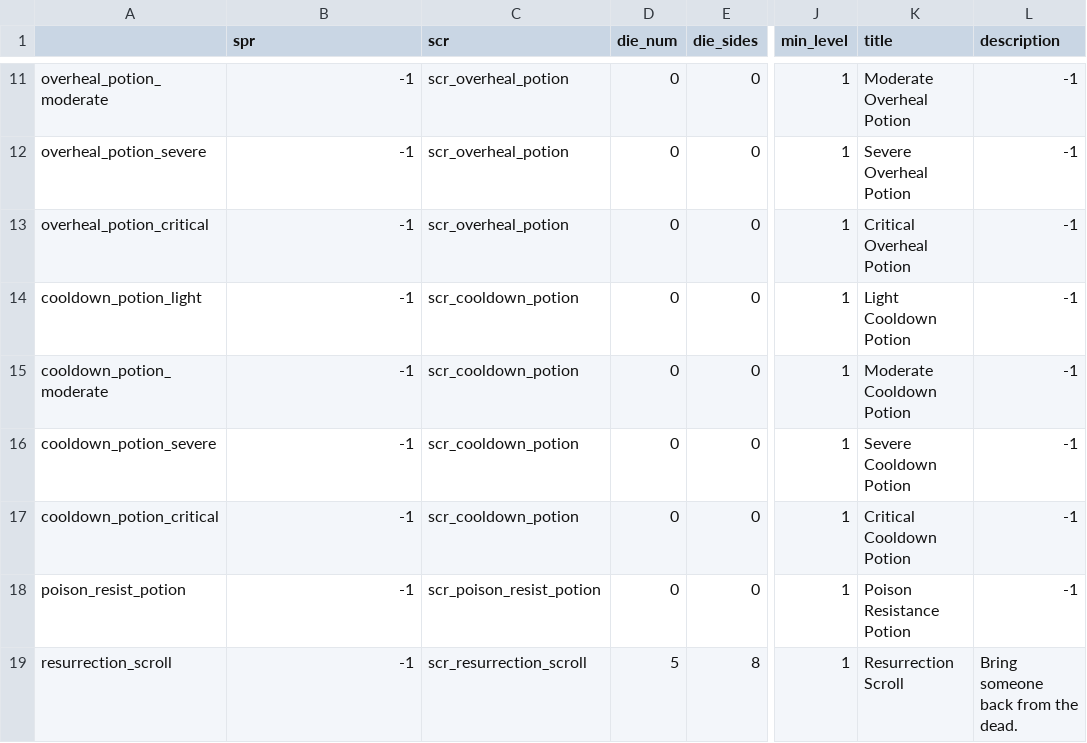
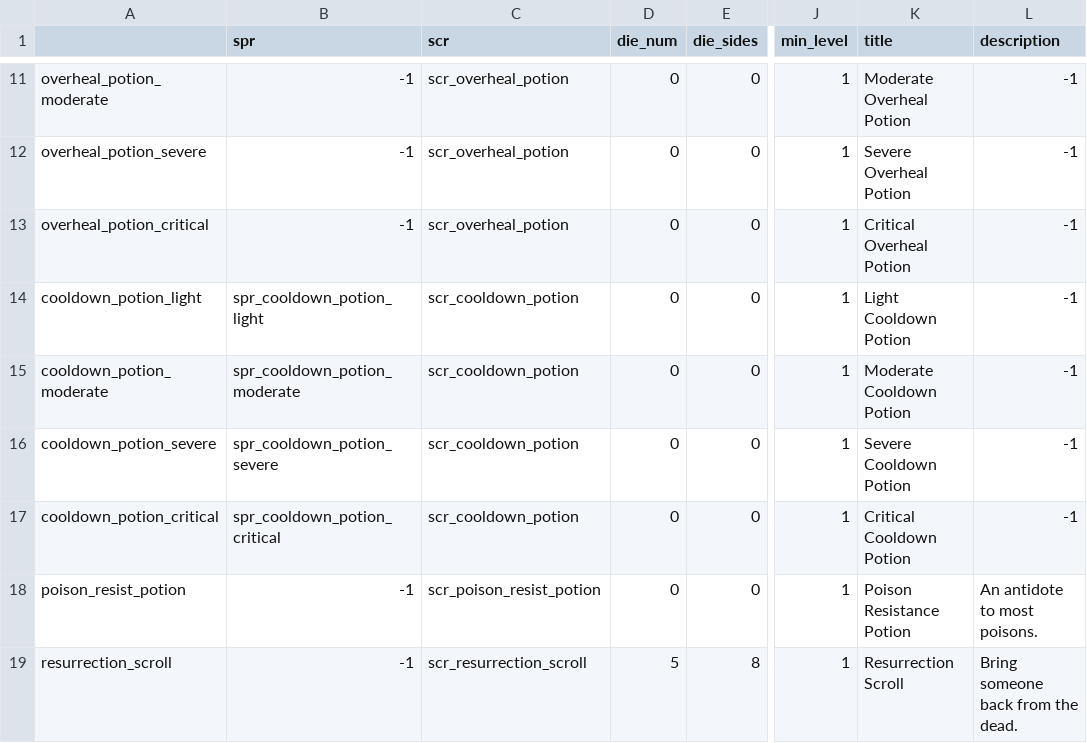
Before and after one commit to Fatcat202/Souls-of-the-Damned, a CSV file: datafiles/item_data.csv, drawn as a sheet; only a part is shown, gaps mark what is left out; the diff names each change by its address in the sheet, - before the commit and + after, or states it on an @@ line.

Commit message:
Added Cooldown Potion Sprites
- Added sprites for cooldown potions

```diff
--- a/datafiles/item_data.csv
+++ b/datafiles/item_data.csv
-B14 (spr): -1
+B14 (spr): spr_cooldown_potion_light
-B15 (spr): -1
+B15 (spr): spr_cooldown_potion_moderate
-B16 (spr): -1
+B16 (spr): spr_cooldown_potion_severe
-B17 (spr): -1
+B17 (spr): spr_cooldown_potion_critical
-L18 (description): -1
+L18 (description): An antidote to most poisons.
```
Also changed, not shown: 15 other files.
